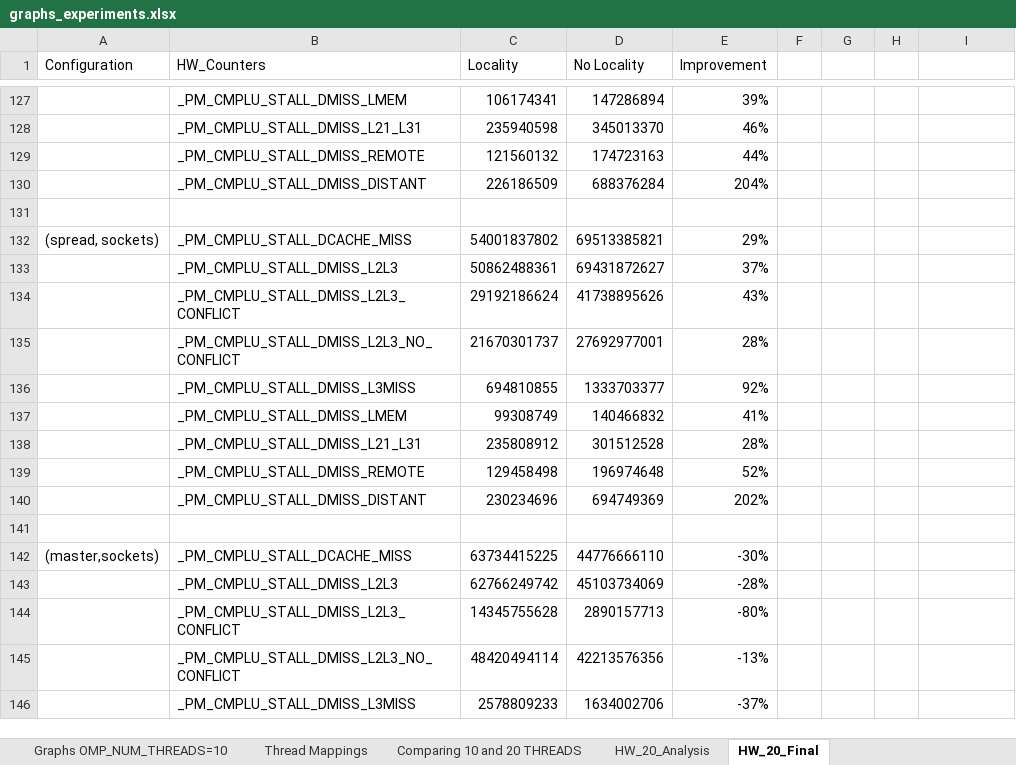
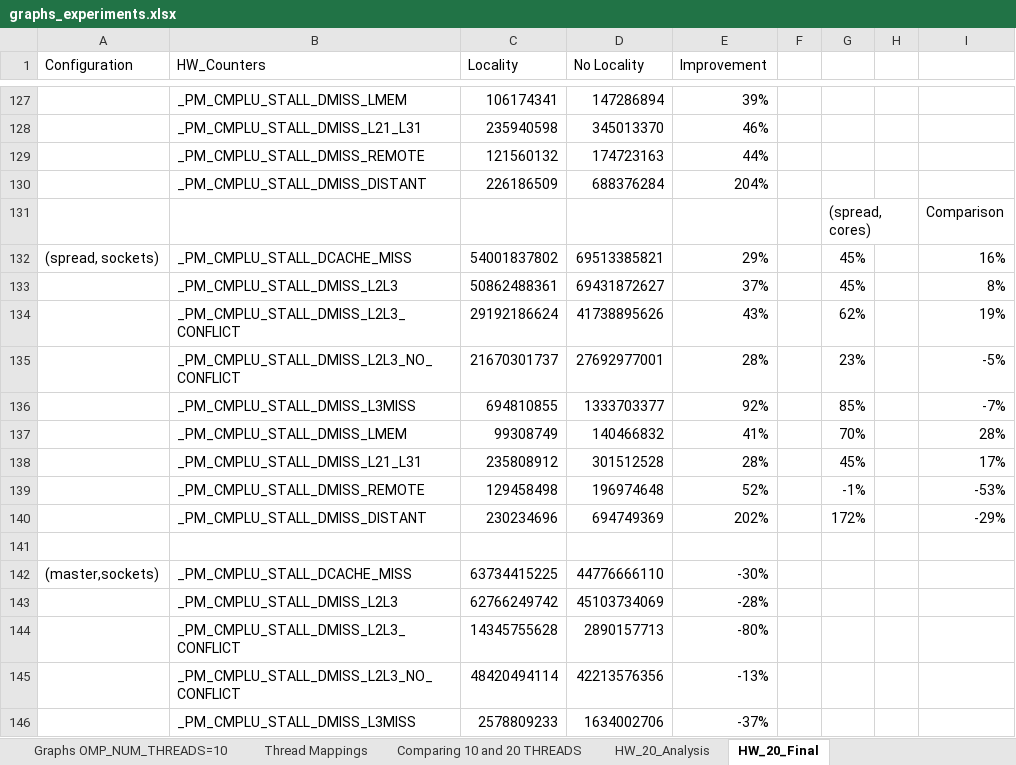
Before and after one commit to spophale/OpenMP_paper01, an Excel workbook: Data/graphs_experiments.xlsx, sheet HW_20_Final, drawn as a sheet; only a part is shown, gaps mark what is left out; values as stored, in another font and other column widths than the file's, no borders; the diff names each change by its address in the sheet, - before the commit and + after, or states it on an @@ line.

Commit message:
improvement hw counters excel special case

```diff
--- a/Data/graphs_experiments.xlsx (sheet HW_20_Final)
+++ b/Data/graphs_experiments.xlsx (sheet HW_20_Final)
-row 131: (empty)
+row 131:  |  |  |  |  |  | (spread, cores) |  | Comparison
-G132:G133: (empty)
+G132:G133: 45%
-I132: (empty)
+I132: 16%
-I133: (empty)
+I133: 8%
-G134: (empty)
+G134: 62%
-I134: (empty)
+I134: 19%
-G135: (empty)
+G135: 23%
-I135: (empty)
+I135: -5%
-G136: (empty)
+G136: 85%
-I136: (empty)
+I136: -7%
-G137: (empty)
+G137: 70%
-I137: (empty)
+I137: 28%
-G138: (empty)
+G138: 45%
-I138: (empty)
+I138: 17%
-G139: (empty)
+G139: -1%
-I139: (empty)
+I139: -53%
-G140: (empty)
+G140: 172%
-I140: (empty)
+I140: -29%
```
Also changed, not shown: charts or pictures.
